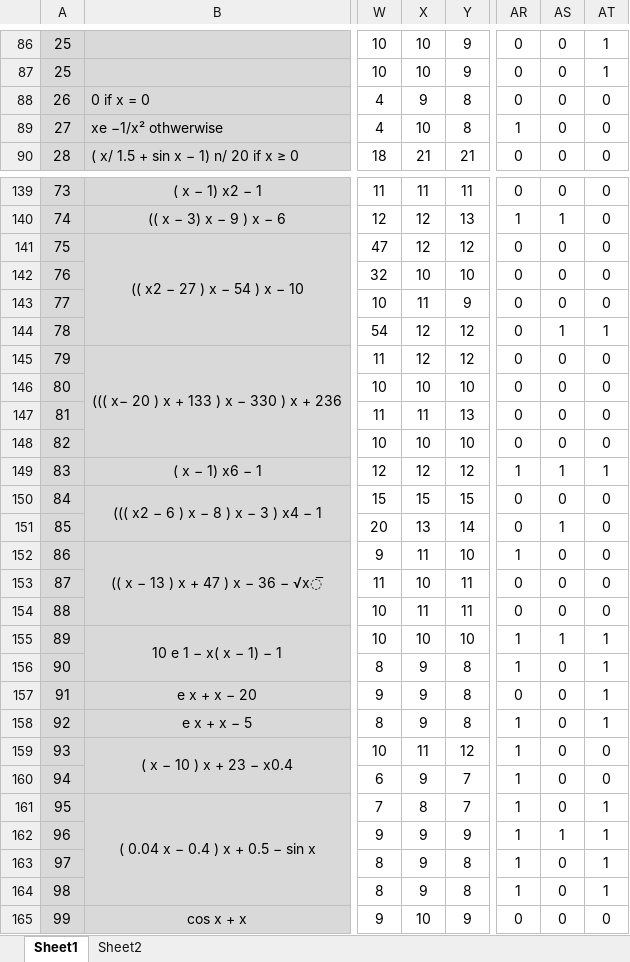
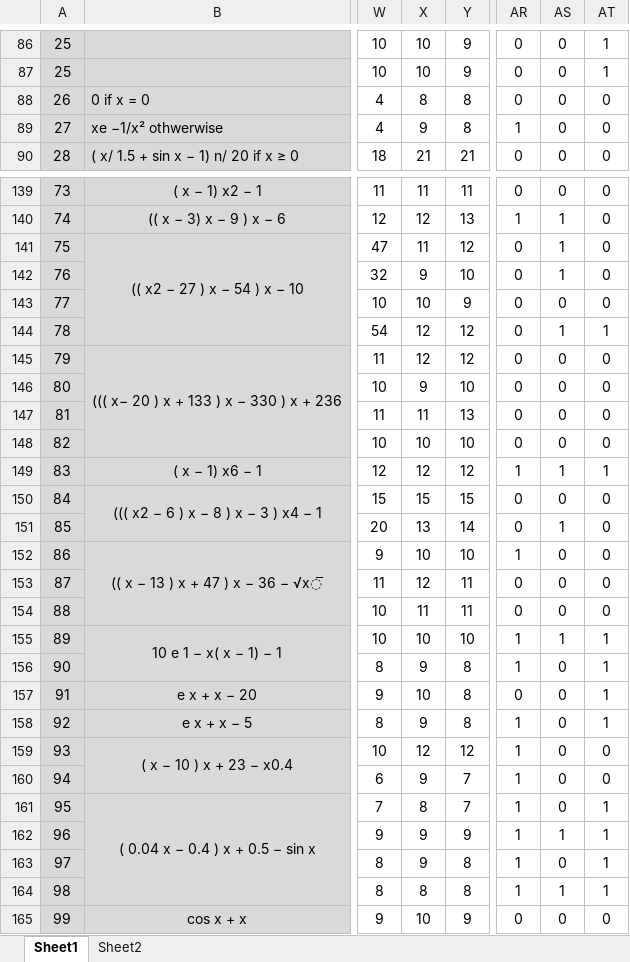
Before and after one commit to Proektsoft-EOOD/ModAB-Root-Finding, an Excel workbook: Fortran/results/Test_results.xlsx, sheet Sheet1, drawn as a sheet; only a part is shown, gaps mark what is left out; values as stored, in another font and other column widths than the file's, no borders; charts and pictures and conditional formats not drawn; the diff covers the shown part only; the diff names each change by its address in the sheet, - before the commit and + after, or states it on an @@ line.

```diff
--- a/Fortran/results/Test_results.xlsx (sheet Sheet1)
+++ b/Fortran/results/Test_results.xlsx (sheet Sheet1)
-X88: 9
+X88: 8
-X89: 10
+X89: 9
-X141: 12
+X141: 11
-AS141:AS142: 0
+AS141:AS142: 1
-X142: 10
+X142: 9
-X143: 11
+X143: 10
-X146: 10
+X146: 9
-X152: 11
+X152: 10
-X153: 10
+X153: 12
-X157: 9
+X157: 10
-X159: 11
+X159: 12
-X164: 9
+X164: 8
-AS164: 0
+AS164: 1
```
Also changed, not shown: 1 added row, 1 removed row and 37 edited cells elsewhere in this sheet, sheet Sheet2, charts or pictures, 7 other files.
